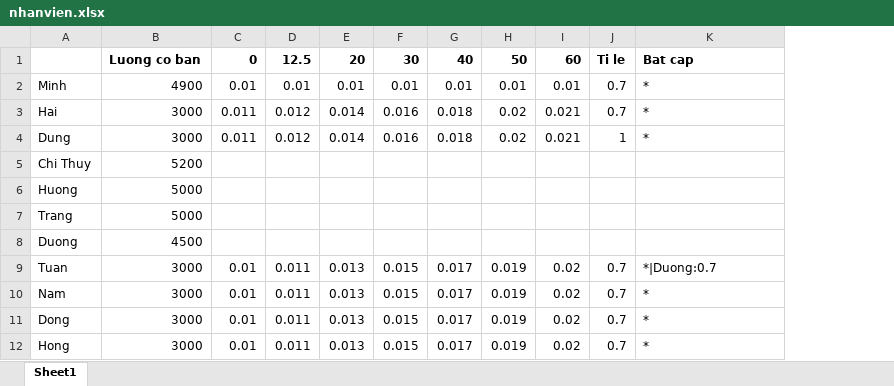
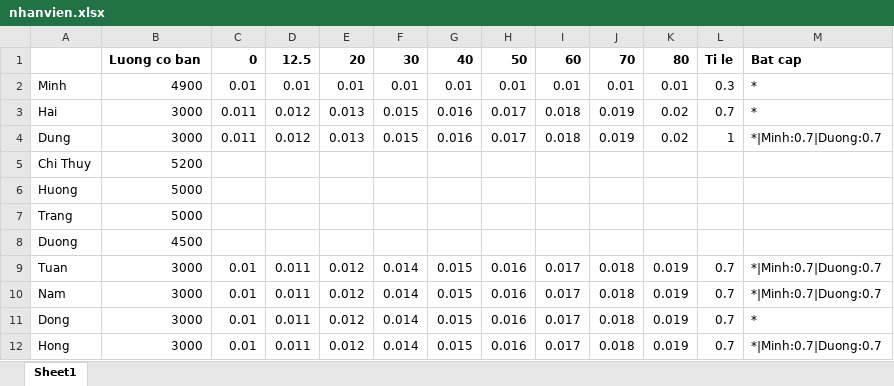
Before and after one commit to caothu159/PHPExcel, an Excel workbook: Data/102018/nhanvien.xlsx, sheet Sheet1, drawn as a sheet; values as stored, in another font and other column widths than the file's, no borders; removed rows and columns are numbered as before the commit, all else as after; the diff names each change by its address in the sheet, - before the commit and + after, or states it on an @@ line.

```diff
--- a/Data/102018/nhanvien.xlsx (sheet Sheet1)
+++ b/Data/102018/nhanvien.xlsx (sheet Sheet1)
+column F, rows 1-12: 30 | 0.01 | 0.015 | 0.015 |  |  |  |  | 0.014 | 0.014 | 0.014 | 0.014
+column H, rows 1-12: 50 | 0.01 | 0.017 | 0.017 |  |  |  |  | 0.016 | 0.016 | 0.016 | 0.016
+column J, rows 1-12: 70 | 0.01 | 0.019 | 0.019 |  |  |  |  | 0.018 | 0.018 | 0.018 | 0.018
-column I, rows 1-12: 60 | 0.01 | 0.021 | 0.021 |  |  |  |  | 0.02 | 0.02 | 0.02 | 0.02
-G1: 30
+G1: 40
-I1: 40
+I1: 60
-K1: 50
+K1: 80
-L2: 0.7
+L2: 0.3
-E3:E4: 0.014
+E3:E4: 0.013
-M4: *
+M4: *|Minh:0.7|Duong:0.7
-E9:E12: 0.013
+E9:E12: 0.012
-M9: *|Duong:0.7
+M9: *|Minh:0.7|Duong:0.7
-M10: *
+M10: *|Minh:0.7|Duong:0.7
-M12: *
+M12: *|Minh:0.7|Duong:0.7
```
Also changed, not shown: Data/102018/nangsuat.xlsx, 12 other files.
